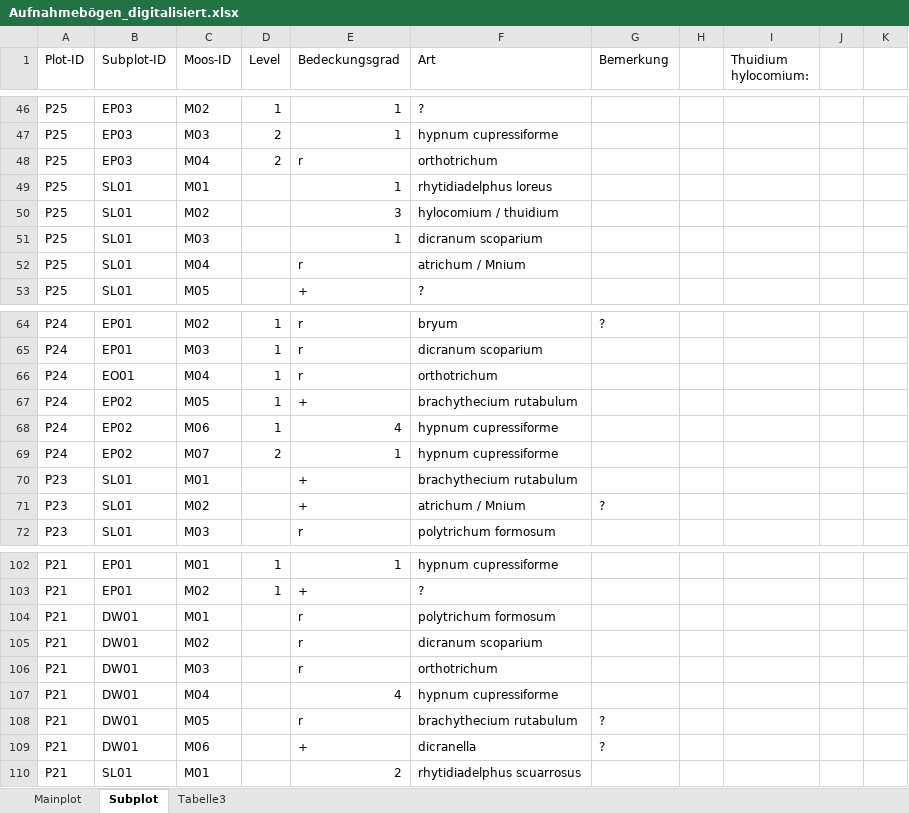
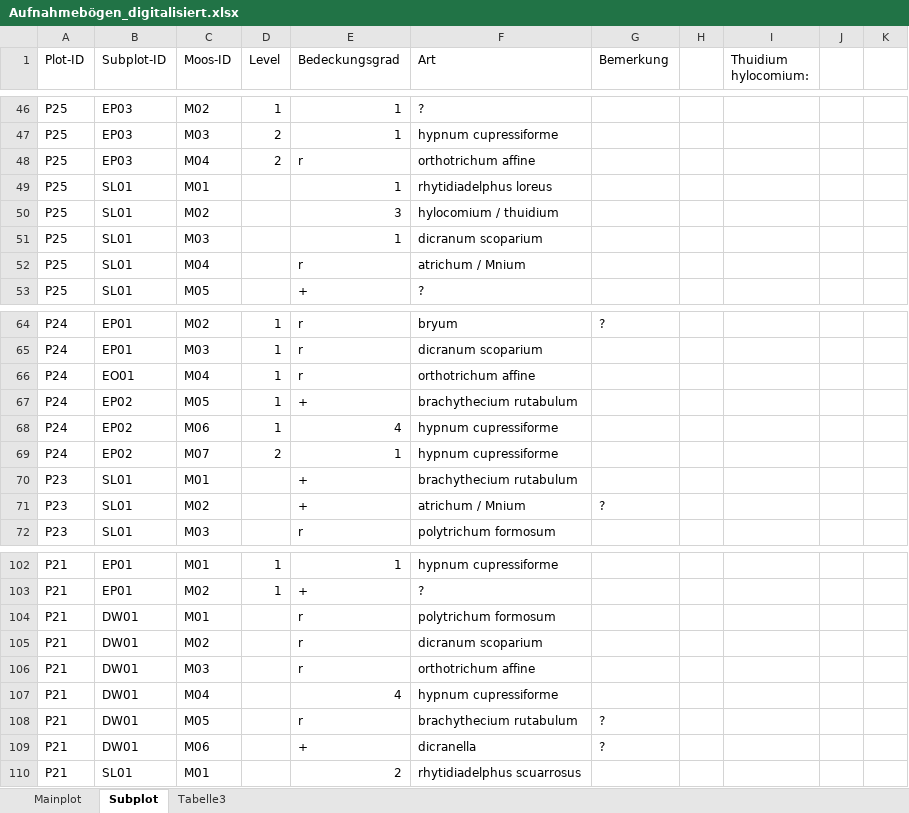
Before and after one commit to GeoMOER-Students-Space/Envimaster-BioGeo, an Excel workbook: Aufnahmebogen/Aufnahmebögen_digitalisiert.xlsx, sheet Subplot, drawn as a sheet; only a part is shown, gaps mark what is left out; values as stored, in another font and other column widths than the file's, no cell formats; the diff covers the shown part only; the diff names each change by its address in the sheet, - before the commit and + after, or states it on an @@ line.

```diff
--- a/Aufnahmebogen/Aufnahmebögen_digitalisiert.xlsx (sheet Subplot)
+++ b/Aufnahmebogen/Aufnahmebögen_digitalisiert.xlsx (sheet Subplot)
-F48 (Art): orthotrichum
+F48 (Art): orthotrichum affine
-F66 (Art): orthotrichum
+F66 (Art): orthotrichum affine
-F106 (Art): orthotrichum
+F106 (Art): orthotrichum affine
```
Also changed, not shown: 11 edited cells elsewhere in this sheet, cell formats.
